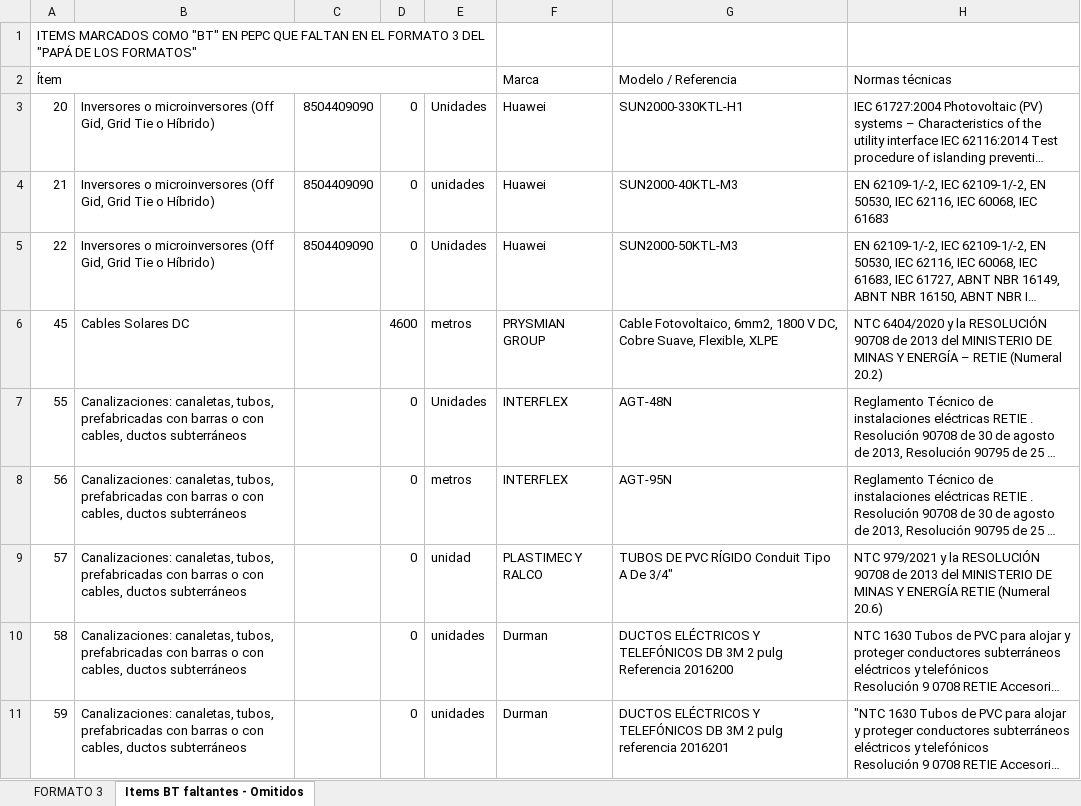
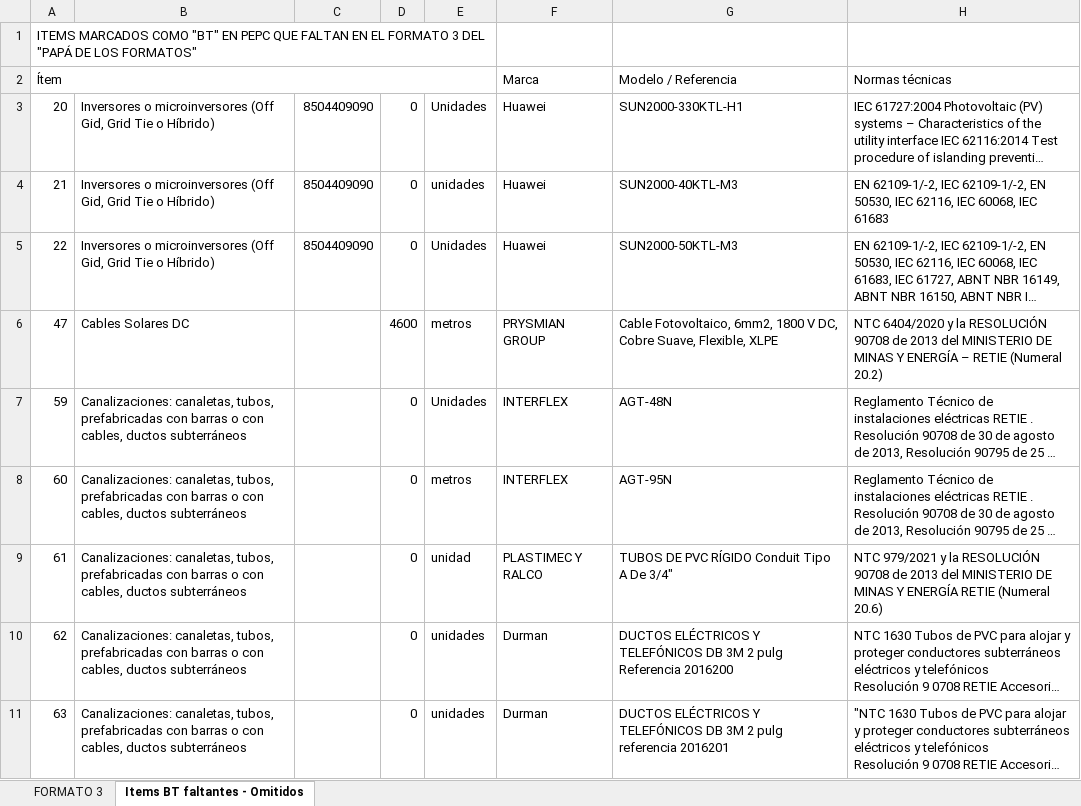
Before and after one commit to Nitsa9/Auto-BT, an Excel workbook: Formato 3/BT-cantidades-Mompox.xlsx, sheet Items BT faltantes - Omitidos, drawn as a sheet; only a part is shown; long unchanged cells end in …; values as stored, in another font and other column widths than the file's, no borders; the diff covers the shown part only; the diff names each change by its address in the sheet, - before the commit and + after, or states it on an @@ line.

```diff
--- a/Formato 3/BT-cantidades-Mompox.xlsx (sheet Items BT faltantes - Omitidos)
+++ b/Formato 3/BT-cantidades-Mompox.xlsx (sheet Items BT faltantes - Omitidos)
-A6 (Ítem): 45
+A6 (Ítem): 47
-A7 (Ítem): 55
+A7 (Ítem): 59
-A8 (Ítem): 56
+A8 (Ítem): 60
-A9 (Ítem): 57
+A9 (Ítem): 61
-A10 (Ítem): 58
+A10 (Ítem): 62
-A11 (Ítem): 59
+A11 (Ítem): 63
```
Also changed, not shown: 1 added row and 5 edited cells elsewhere in this sheet, sheet FORMATO 3, charts or pictures, Formato 3/El_Papá_de_los_formatos_CON_ODOO.xlsx, Formato 3/precios_auxiliares_con_odoo.xlsx, 12 other files.
